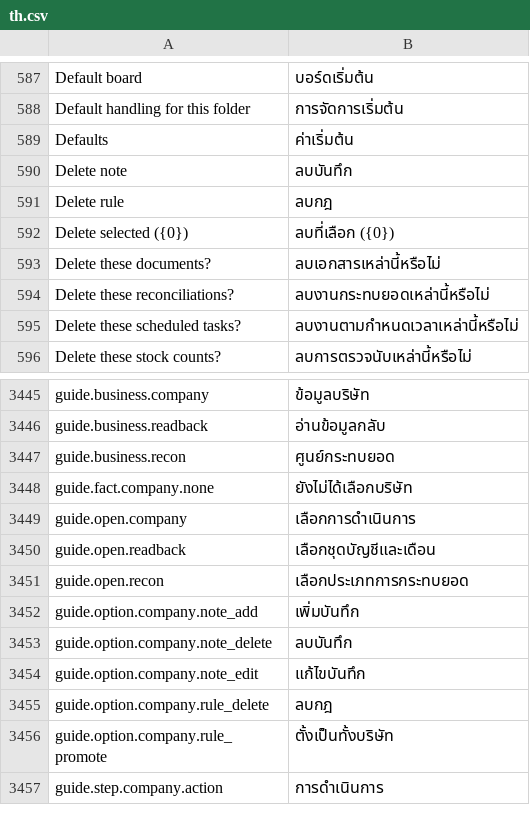
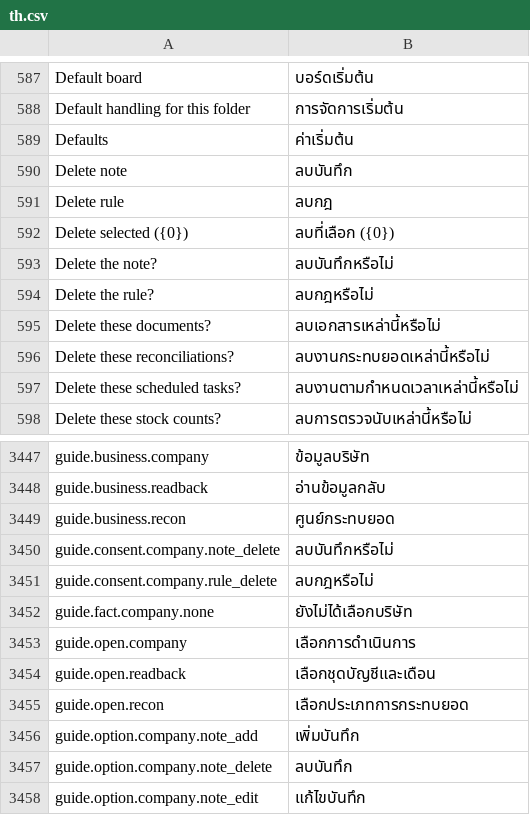
Before and after one commit to skin306152-star/pearnly, a CSV file: apps/pearnly_cowork/pearnly_cowork/translations/th.csv, drawn as a sheet; only a part is shown, gaps mark what is left out; the shorter side is filled out with more unchanged rows.

Commit message:
feat: company details guides carry the allow card question of each answer that draws it (note delete, rule delete) in four languages, Cowork and ERP

```diff
--- a/apps/pearnly_cowork/pearnly_cowork/translations/th.csv
+++ b/apps/pearnly_cowork/pearnly_cowork/translations/th.csv
@@ -592,2 +592,4 @@ Delete rule,ลบกฎ
 Delete selected ({0}),ลบที่เลือก ({0})
+Delete the note?,ลบบันทึกหรือไม่
+Delete the rule?,ลบกฎหรือไม่
 Delete these documents?,ลบเอกสารเหล่านี้หรือไม่
@@ -3447,2 +3449,4 @@ guide.business.readback,อ่านข้อมูลกลับ
 guide.business.recon,ศูนย์กระทบยอด
+guide.consent.company.note_delete,ลบบันทึกหรือไม่
+guide.consent.company.rule_delete,ลบกฎหรือไม่
 guide.fact.company.none,ยังไม่ได้เลือกบริษัท
```
Also changed, not shown: apps/pearnly_cowork/pearnly_cowork/i18n/messages.tsv, apps/pearnly_cowork/pearnly_cowork/translations/en.csv, 7 other files.
